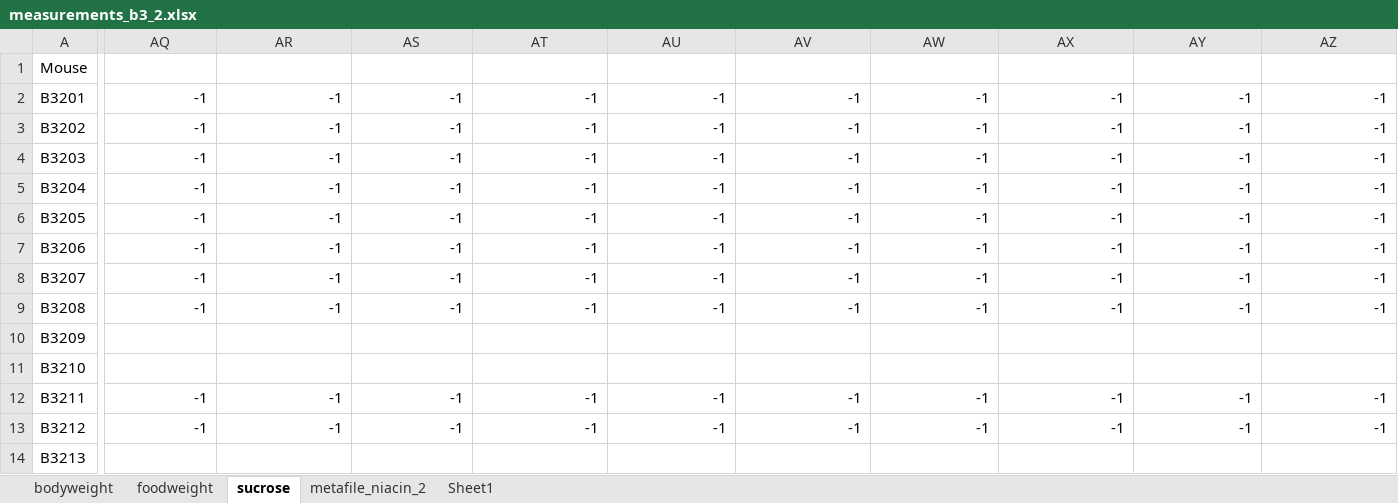
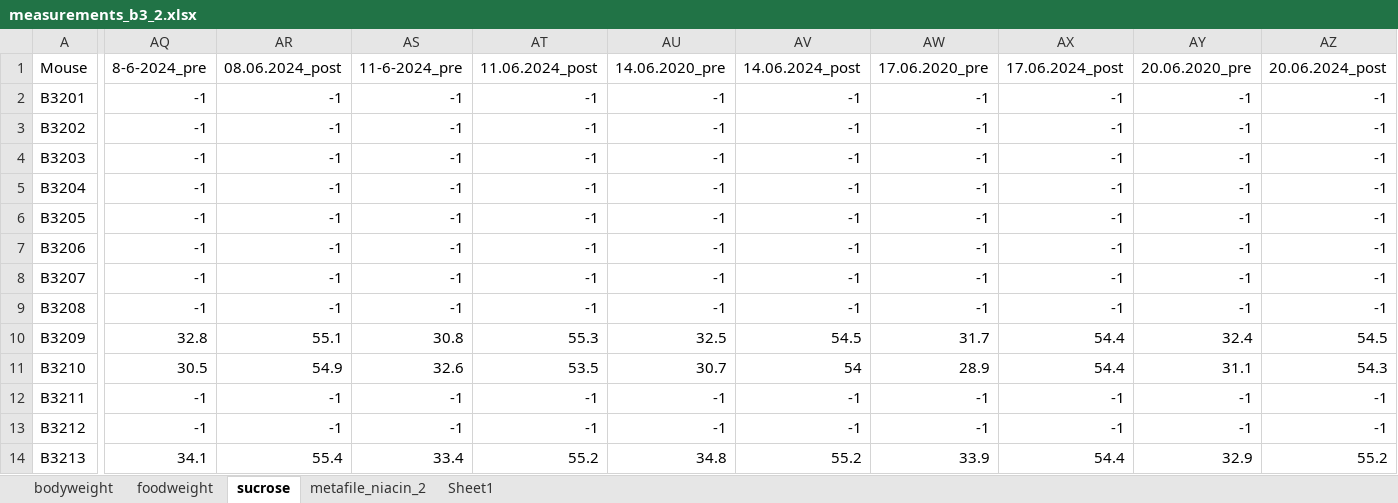
Before and after one commit to marijevisser/niacin, an Excel workbook: data/measurements_b3_2.xlsx, sheet sucrose, drawn as a sheet; only a part is shown, gaps mark what is left out; values as stored, in another font and other column widths than the file's, no borders; the diff covers the shown part only; the diff names each change by its address in the sheet, - before the commit and + after, or states it on an @@ line.

```diff
--- a/data/measurements_b3_2.xlsx (sheet sucrose)
+++ b/data/measurements_b3_2.xlsx (sheet sucrose)
-AQ1: (empty)
+AQ1: 8-6-2024_pre
-AR1: (empty)
+AR1: 08.06.2024_post
-AS1: (empty)
+AS1: 11-6-2024_pre
-AT1: (empty)
+AT1: 11.06.2024_post
-AU1: (empty)
+AU1: 14.06.2020_pre
-AV1: (empty)
+AV1: 14.06.2024_post
-AW1: (empty)
+AW1: 17.06.2020_pre
-AX1: (empty)
+AX1: 17.06.2024_post
-AY1: (empty)
+AY1: 20.06.2020_pre
-AZ1: (empty)
+AZ1: 20.06.2024_post
-AQ10: (empty)
+AQ10: 32.8
-AR10: (empty)
+AR10: 55.1
-AS10: (empty)
+AS10: 30.8
-AT10: (empty)
+AT10: 55.3
-AU10: (empty)
+AU10: 32.5
-AV10: (empty)
+AV10: 54.5
-AW10: (empty)
+AW10: 31.7
-AX10:AX11: (empty)
+AX10:AX11: 54.4
-AY10: (empty)
+AY10: 32.4
-AZ10: (empty)
+AZ10: 54.5
-AQ11: (empty)
+AQ11: 30.5
-AR11: (empty)
+AR11: 54.9
-AS11: (empty)
+AS11: 32.6
-AT11: (empty)
+AT11: 53.5
-AU11: (empty)
+AU11: 30.7
-AV11: (empty)
+AV11: 54
-AW11: (empty)
+AW11: 28.9
-AY11: (empty)
+AY11: 31.1
-AZ11: (empty)
+AZ11: 54.3
-AQ14: (empty)
+AQ14: 34.1
-AR14: (empty)
+AR14: 55.4
-AS14: (empty)
+AS14: 33.4
-AT14: (empty)
+AT14: 55.2
-AU14: (empty)
+AU14: 34.8
-AV14: (empty)
+AV14: 55.2
-AW14: (empty)
+AW14: 33.9
-AX14: (empty)
+AX14: 54.4
-AY14: (empty)
+AY14: 32.9
-AZ14: (empty)
+AZ14: 55.2
```
Also changed, not shown: 210 edited cells elsewhere in this sheet, sheet metafile_niacin_2, sheet foodweight, sheet bodyweight, 11 other files.
